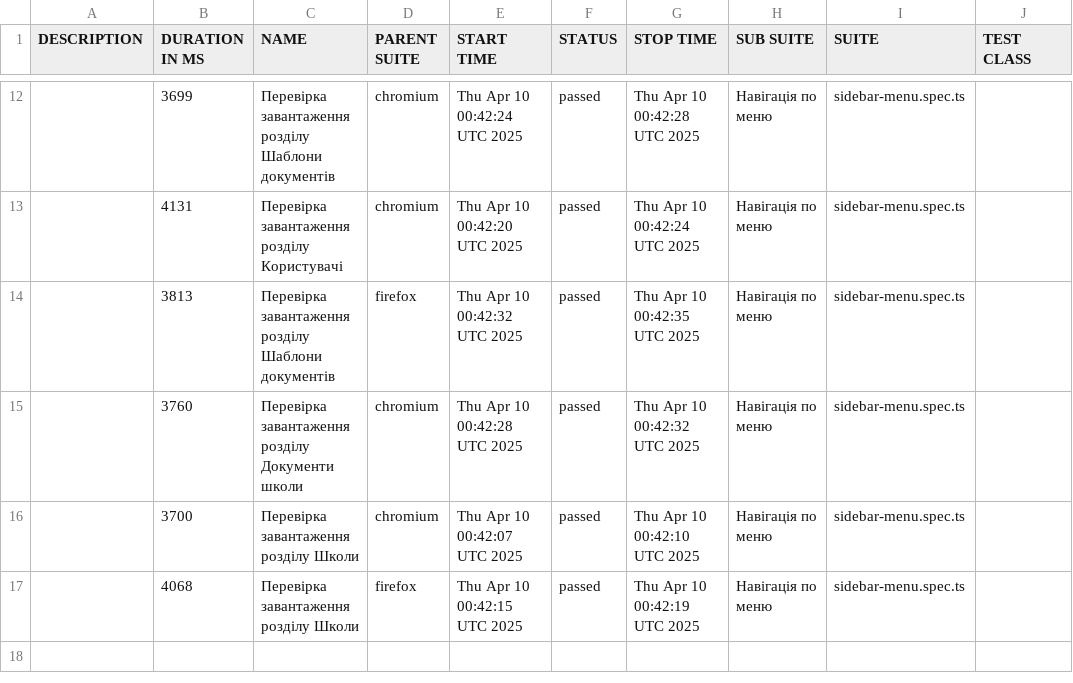
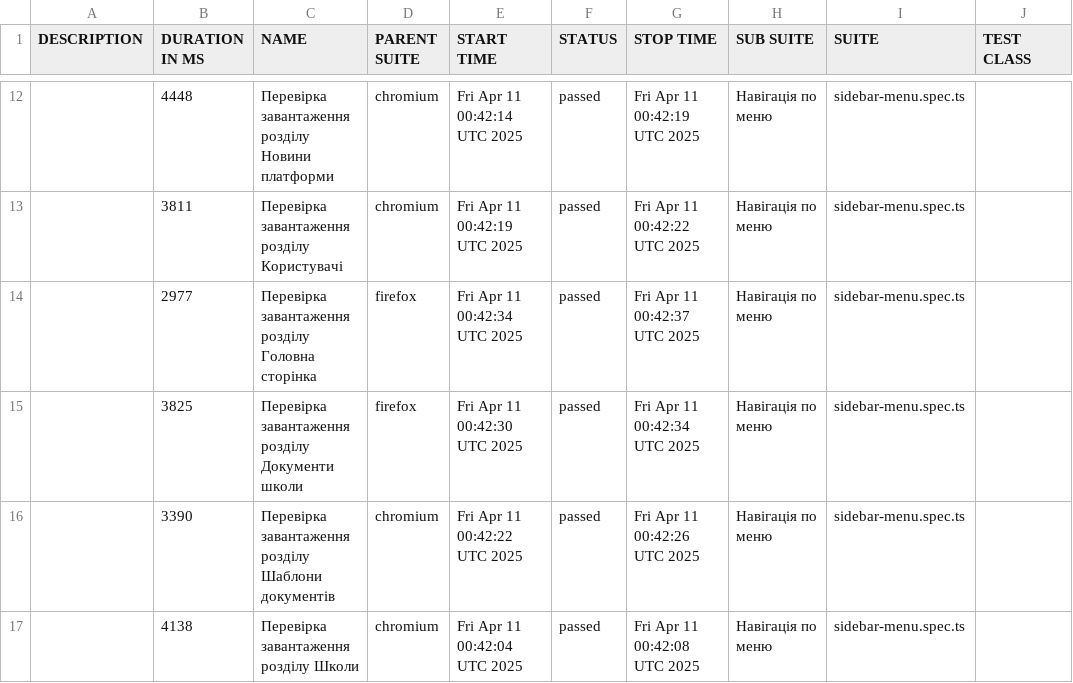
Before and after one commit to skvortsov1/OIS-auto, a CSV file: data/suites.csv, drawn as a sheet; only a part is shown, gaps mark what is left out; the diff covers the shown part only; the diff names each change by its address in the sheet, - before the commit and + after, or states it on an @@ line.

```diff
--- a/data/suites.csv
+++ b/data/suites.csv
-B12 (DURATION IN MS): 3699
+B12 (DURATION IN MS): 4448
-C12 (NAME): …завантаження розділу Шаблони документів
+C12 (NAME): …завантаження розділу Новини платформи
-E12 (START TIME): Thu Apr 10 00:42:24 UTC 2025
+E12 (START TIME): Fri Apr 11 00:42:14 UTC 2025
-G12 (STOP TIME): Thu Apr 10 00:42:28 UTC 2025
+G12 (STOP TIME): Fri Apr 11 00:42:19 UTC 2025
-B13 (DURATION IN MS): 4131
+B13 (DURATION IN MS): 3811
-E13 (START TIME): Thu Apr 10 00:42:20 UTC 2025
+E13 (START TIME): Fri Apr 11 00:42:19 UTC 2025
-G13 (STOP TIME): Thu Apr 10 00:42:24 UTC 2025
+G13 (STOP TIME): Fri Apr 11 00:42:22 UTC 2025
-B14 (DURATION IN MS): 3813
+B14 (DURATION IN MS): 2977
-C14 (NAME): …завантаження розділу Шаблони документів
+C14 (NAME): …завантаження розділу Головна сторінка
-E14 (START TIME): Thu Apr 10 00:42:32 UTC 2025
+E14 (START TIME): Fri Apr 11 00:42:34 UTC 2025
-G14 (STOP TIME): Thu Apr 10 00:42:35 UTC 2025
+G14 (STOP TIME): Fri Apr 11 00:42:37 UTC 2025
-B15 (DURATION IN MS): 3760
+B15 (DURATION IN MS): 3825
-D15 (PARENT SUITE): chromium
+D15 (PARENT SUITE): firefox
-E15 (START TIME): Thu Apr 10 00:42:28 UTC 2025
+E15 (START TIME): Fri Apr 11 00:42:30 UTC 2025
-G15 (STOP TIME): Thu Apr 10 00:42:32 UTC 2025
+G15 (STOP TIME): Fri Apr 11 00:42:34 UTC 2025
-B16 (DURATION IN MS): 3700
+B16 (DURATION IN MS): 3390
-C16 (NAME): Перевірка завантаження розділу Школи
+C16 (NAME): Перевірка завантаження розділу Шаблони документів
-E16 (START TIME): Thu Apr 10 00:42:07 UTC 2025
+E16 (START TIME): Fri Apr 11 00:42:22 UTC 2025
-G16 (STOP TIME): Thu Apr 10 00:42:10 UTC 2025
+G16 (STOP TIME): Fri Apr 11 00:42:26 UTC 2025
-B17 (DURATION IN MS): 4068
+B17 (DURATION IN MS): 4138
-D17 (PARENT SUITE): firefox
+D17 (PARENT SUITE): chromium
-E17 (START TIME): Thu Apr 10 00:42:15 UTC 2025
+E17 (START TIME): Fri Apr 11 00:42:04 UTC 2025
-G17 (STOP TIME): Thu Apr 10 00:42:19 UTC 2025
+G17 (STOP TIME): Fri Apr 11 00:42:08 UTC 2025
```
Also changed, not shown: 3 added rows, 3 removed rows and 26 edited cells elsewhere in this file, 48 other files.
